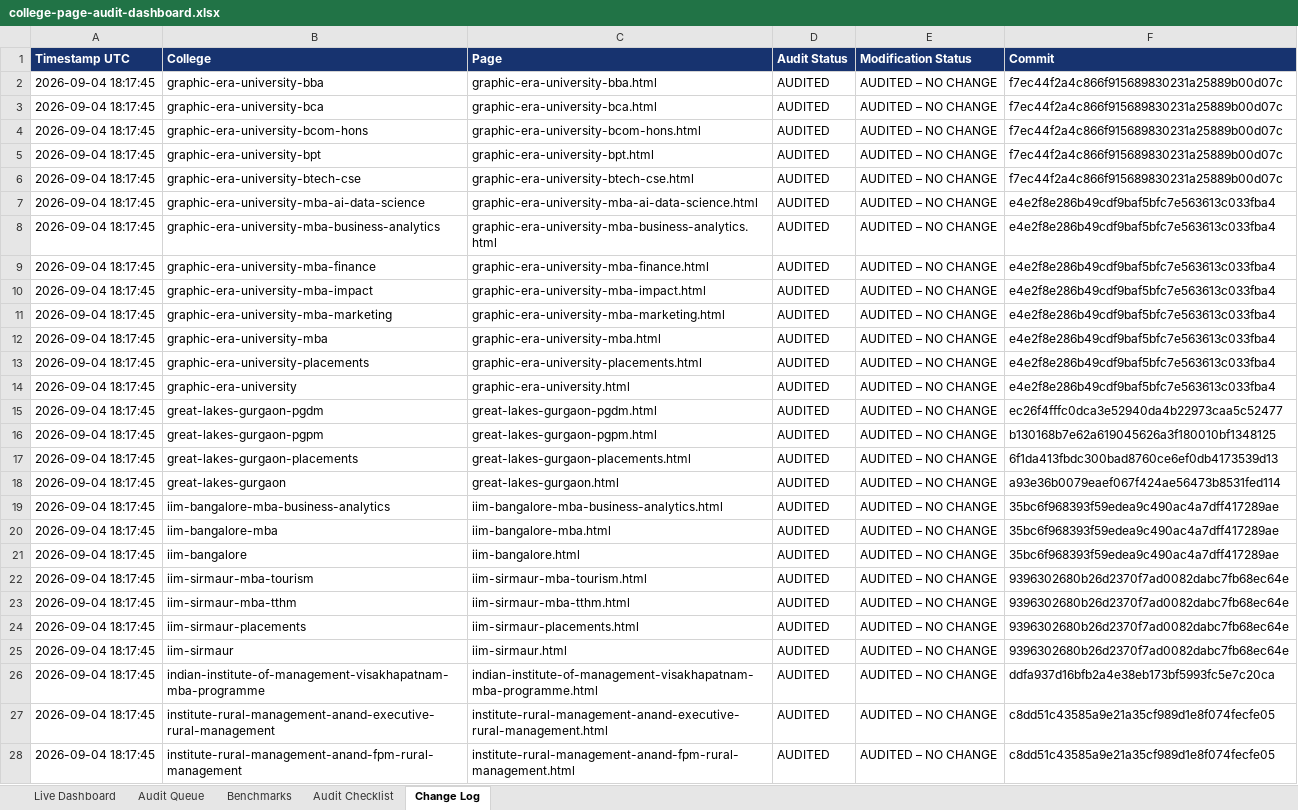
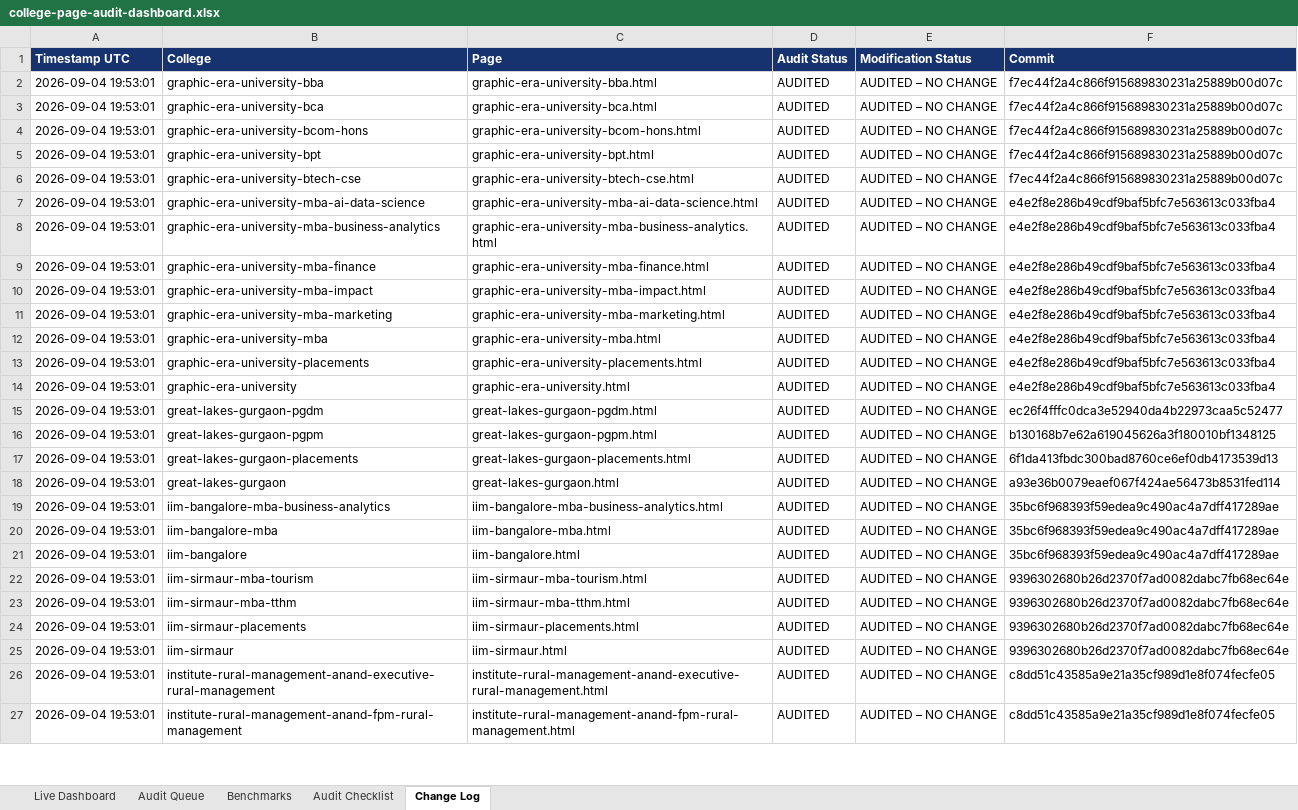
Before and after one commit to vai2110/mba-admission-portal, an Excel workbook: college-page-audit-dashboard.xlsx, sheet Change Log, drawn as a sheet; only a part is shown; values as stored, in another font and other column widths than the file's, no borders; removed rows and columns are numbered as before the commit, all else as after; the diff covers the shown part only; the diff names each change by its address in the sheet, - before the commit and + after, or states it on an @@ line.

```diff
--- a/college-page-audit-dashboard.xlsx (sheet Change Log)
+++ b/college-page-audit-dashboard.xlsx (sheet Change Log)
-A2:A25 (Timestamp UTC): 2026-09-04 18:17:45
+A2:A25 (Timestamp UTC): 2026-09-04 19:53:01
-row 26: 2026-09-04 18:17:45 | indian-institute-of-management-visakhapatnam-mba-programme | indian-institute-of-management-visakhapatnam-mba-programme.html | AUDITED | AUDITED – NO CHANGE | ddfa937d16bfb2a4e38eb173bf5993fc5e7c20ca
-A26:A27 (Timestamp UTC): 2026-09-04 18:17:45
+A26:A27 (Timestamp UTC): 2026-09-04 19:53:01
```
Also changed, not shown: 29 edited cells elsewhere in this sheet, sheet Audit Queue, sheet Live Dashboard, college-production-tracker.xlsx, 1 other file.
